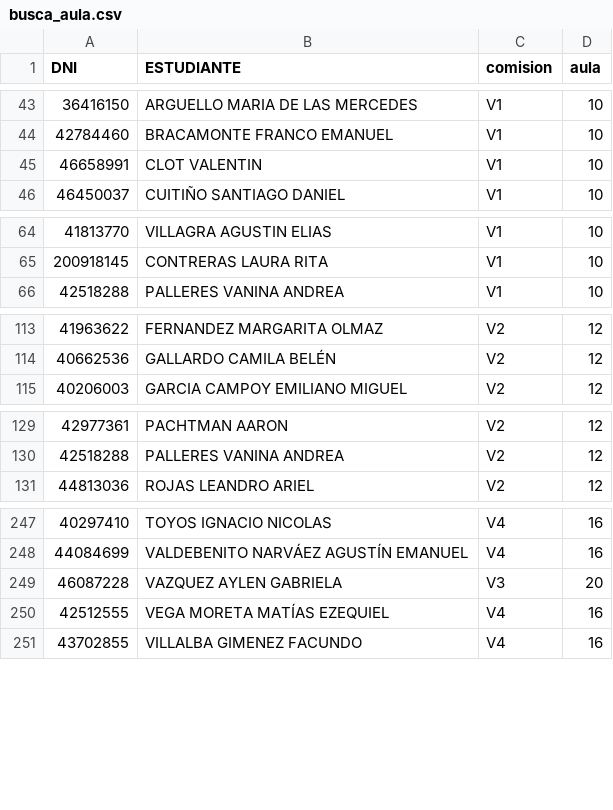
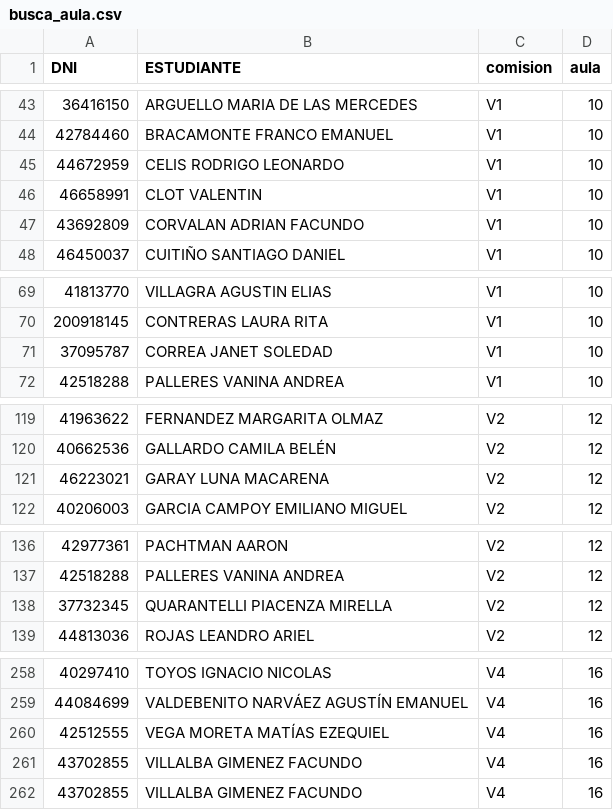
Before and after one commit to eugediazz/ingreso_famaf, a CSV file: 2C_2024/busca_aula.csv, drawn as a sheet; only a part is shown, gaps mark what is left out; the diff covers the shown part only.

```diff
--- a/2C_2024/busca_aula.csv
+++ b/2C_2024/busca_aula.csv
@@ -44,3 +44,5 @@ DNI,ESTUDIANTE,comision,aula
 42784460,BRACAMONTE FRANCO EMANUEL,V1,10
+44672959,CELIS RODRIGO LEONARDO,V1,10
 46658991,CLOT VALENTIN,V1,10
+43692809,CORVALAN ADRIAN FACUNDO,V1,10
 46450037,CUITIÑO SANTIAGO DANIEL,V1,10
@@ -65,2 +70,3 @@ DNI,ESTUDIANTE,comision,aula
 200918145,CONTRERAS LAURA RITA,V1,10
+37095787,CORREA JANET SOLEDAD,V1,10
 42518288,PALLERES VANINA ANDREA,V1,10
@@ -114,2 +120,3 @@ DNI,ESTUDIANTE,comision,aula
 40662536,GALLARDO CAMILA BELÉN,V2,12
+46223021,GARAY LUNA MACARENA,V2,12
 40206003,GARCIA CAMPOY EMILIANO MIGUEL,V2,12
@@ -130,2 +137,3 @@ DNI,ESTUDIANTE,comision,aula
 42518288,PALLERES VANINA ANDREA,V2,12
+37732345,QUARANTELLI PIACENZA MIRELLA,V2,12
 44813036,ROJAS LEANDRO ARIEL,V2,12
@@ -248,4 +259,4 @@ DNI,ESTUDIANTE,comision,aula
 44084699,VALDEBENITO NARVÁEZ AGUSTÍN EMANUEL,V4,16
-46087228,VAZQUEZ AYLEN GABRIELA,V3,20
 42512555,VEGA MORETA MATÍAS EZEQUIEL,V4,16
+43702855,VILLALBA GIMENEZ FACUNDO,V4,16
 43702855,VILLALBA GIMENEZ FACUNDO,V4,16
```
Also changed, not shown: 7 added rows and 2 removed rows elsewhere in this file.
